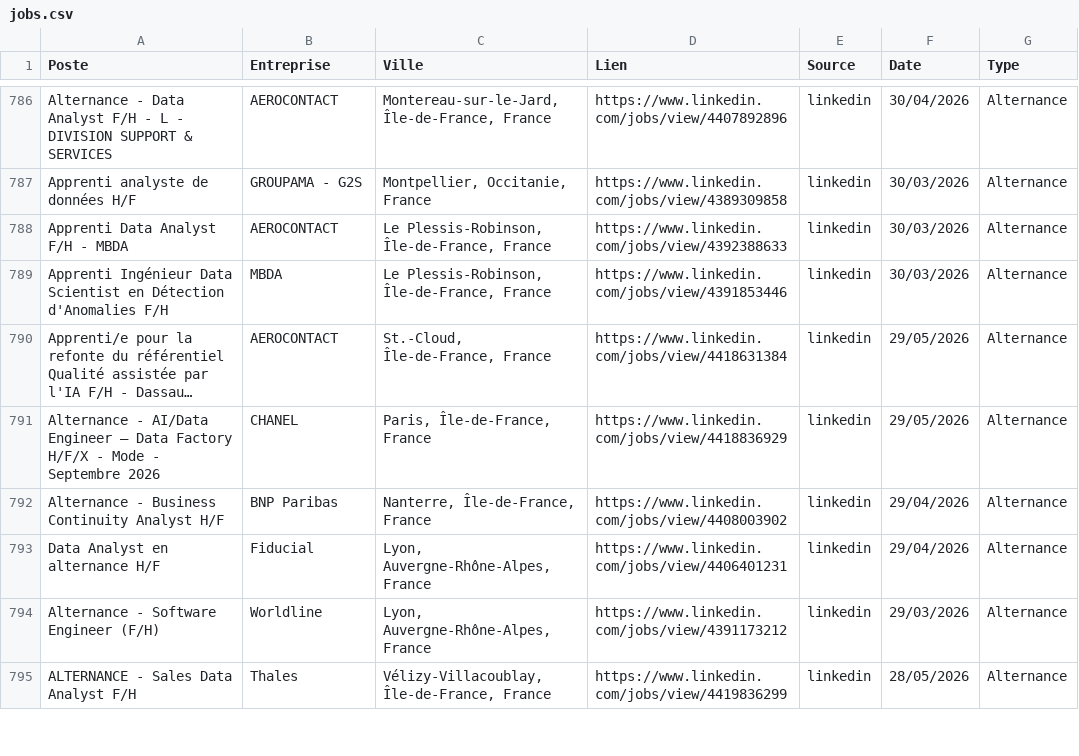
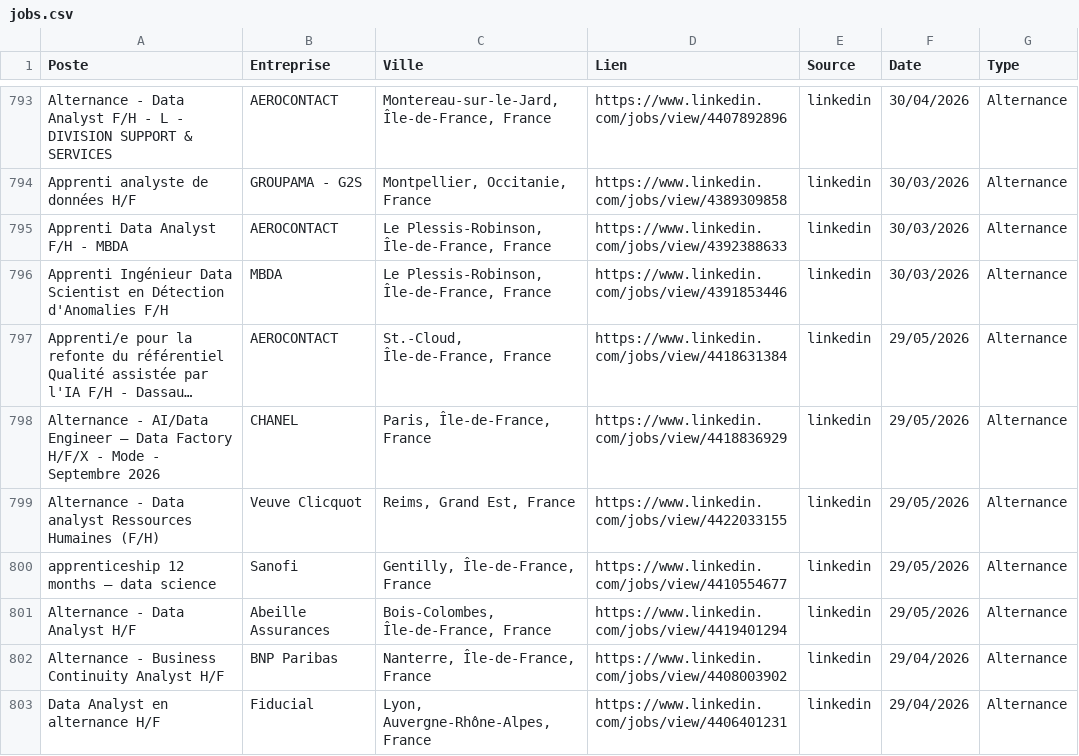
Before and after one commit to sebaarayacastro1/job-hub-france, a CSV file: data/jobs.csv, drawn as a sheet; only a part is shown, gaps mark what is left out; the shorter side is filled out with more unchanged rows; long unchanged cells end in …; the diff covers the shown part only; the diff names each change by its address in the sheet, - before the commit and + after, or states it on an @@ line.

```diff
--- a/data/jobs.csv
+++ b/data/jobs.csv
+row 799: Alternance - Data analyst Ressources Humaines (F/H) | Veuve Clicquot | Reims, Grand Est, France | https://www.linkedin.com/jobs/view/4422033155 | linkedin | 29/05/2026 | Alternance
+row 800: apprenticeship 12 months – data science | Sanofi | Gentilly, Île-de-France, France | https://www.linkedin.com/jobs/view/4410554677 | linkedin | 29/05/2026 | Alternance
+row 801: Alternance - Data Analyst H/F | Abeille Assurances | Bois-Colombes, Île-de-France, France | https://www.linkedin.com/jobs/view/4419401294 | linkedin | 29/05/2026 | Alternance
```
Also changed, not shown: 21 added rows elsewhere in this file.
